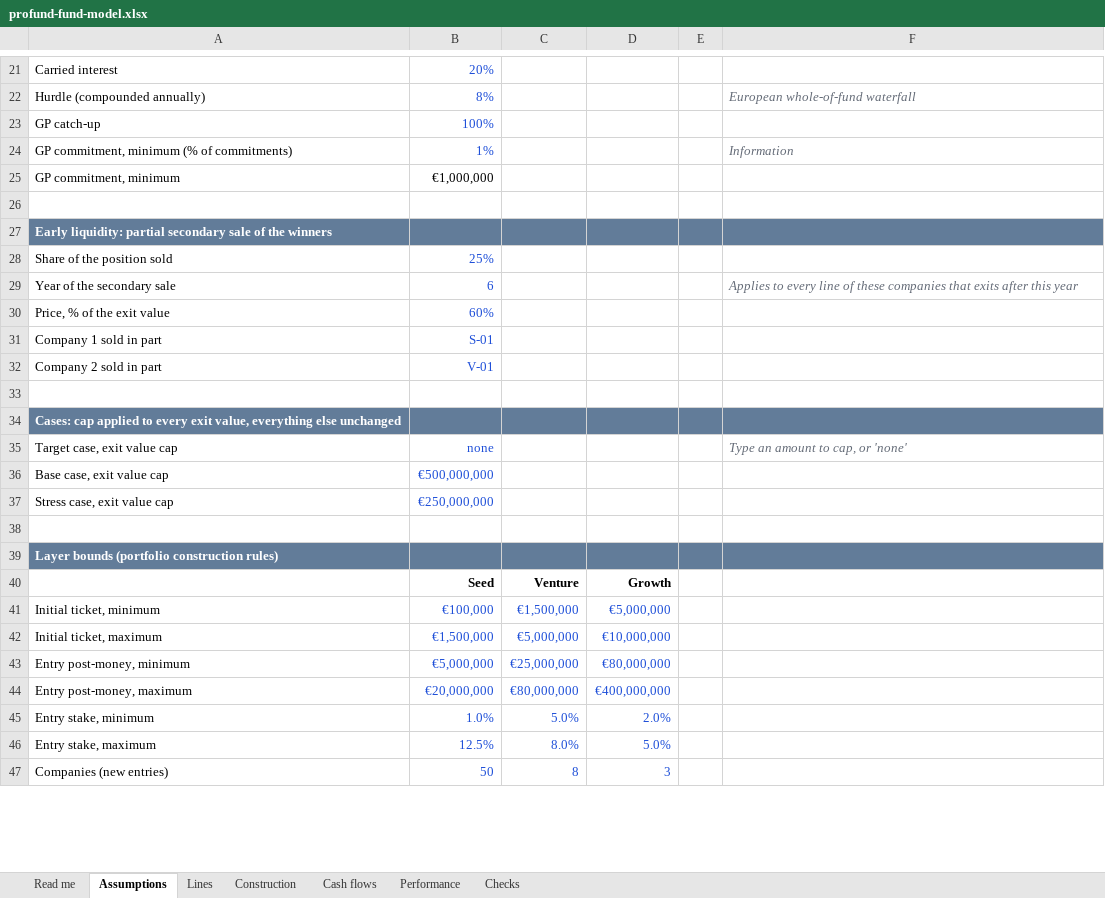
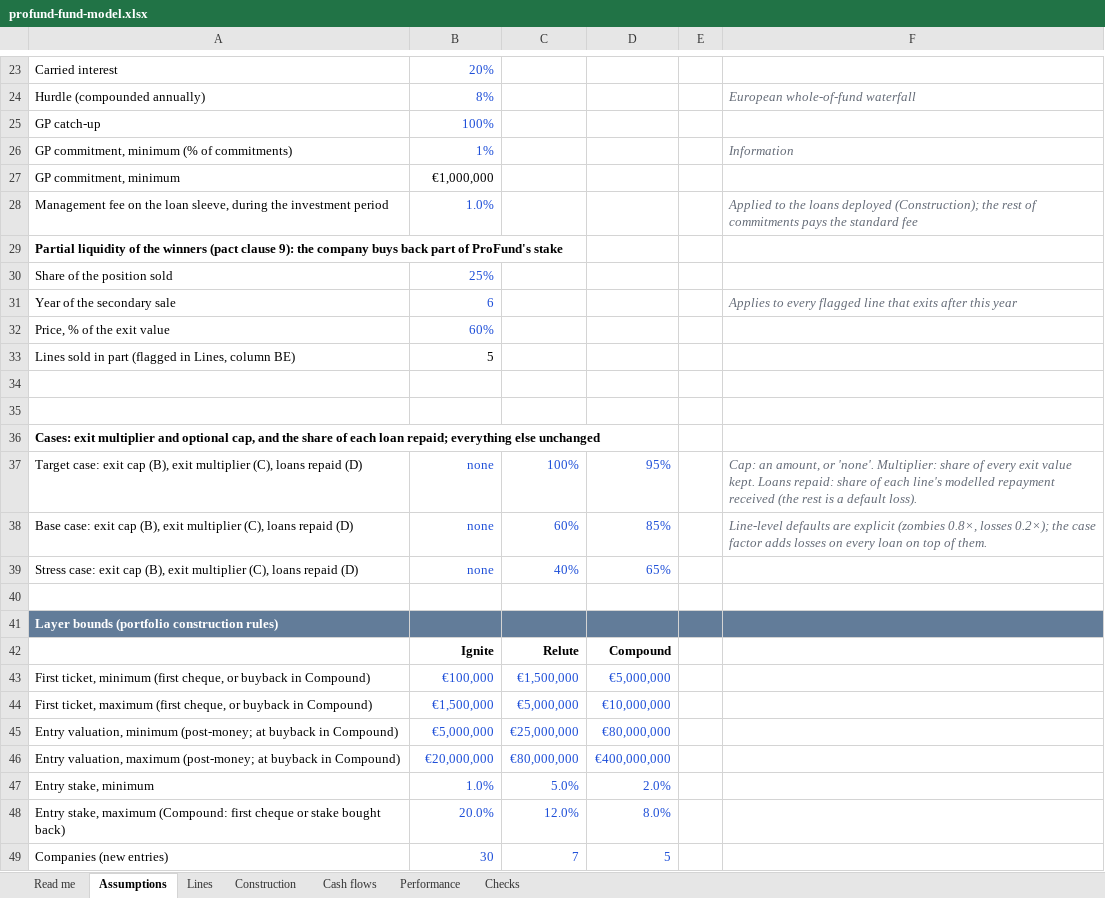
Before and after one commit to proplace-co/profund-vc, an Excel workbook: public/profund-fund-model.xlsx, sheet Assumptions, drawn as a sheet; only a part is shown, gaps mark what is left out; values as stored, in another font and other column widths than the file's, no borders; removed rows and columns are numbered as before the commit, all else as after; the diff covers the shown part only; the diff names each change by its address in the sheet, - before the commit and + after, or states it on an @@ line.

```diff
--- a/public/profund-fund-model.xlsx (sheet Assumptions)
+++ b/public/profund-fund-model.xlsx (sheet Assumptions)
+row 28: Management fee on the loan sleeve, during the investment period | 1.0% |  |  |  | Applied to the loans deployed (Construction); the rest of commitments pays the standard fee
+row 29: Partial liquidity of the winners (pact clause 9): the company buys back part of ProFund's stake
@@ row 28 moved to row 30: Share of the position sold @@
+row 31: Year of the secondary sale | 6 |  |  |  | Applies to every flagged line that exits after this year
@@ row 30 moved to row 32: Price, % of the exit value @@
+row 33: Lines sold in part (flagged in Lines, column BE) | 5
-row 27: Early liquidity: partial secondary sale of the winners
-row 29: Year of the secondary sale | 6 |  |  |  | Applies to every line of these companies that exits after this year
-row 31: Company 1 sold in part | S-01
-row 32: Company 2 sold in part | V-01
-A36: Cases: cap applied to every exit value, everything else…
+A36: Cases: exit multiplier and optional cap, and the share of each loan repaid; everything else…
-A36:F36 fill: #627C99
+A36:F36 fill: none
-A36 text colour: #FFFFFF
+A36 text colour: black
-row 35: Target case, exit value cap | none |  |  |  | Type an amount to cap, or 'none'
-row 36: Base case, exit value cap | €500,000,000
-row 37: Stress case, exit value cap | €250,000,000
+row 37: Target case: exit cap (B), exit multiplier (C), loans repaid (D) | none | 100% | 95% |  | Cap: an amount, or 'none'. Multiplier: share of every exit value kept. Loans repaid: share of each line's modelled repayment received (the rest is a default loss).
+row 38: Base case: exit cap (B), exit multiplier (C), loans repaid (D) | none | 60% | 85% |  | Line-level defaults are explicit (zombies 0.8×, losses 0.2×); the case factor adds losses on every loan on top of them.
+row 39: Stress case: exit cap (B), exit multiplier (C), loans repaid (D) | none | 40% | 65%
-row 40:  | Seed | Venture | Growth
+row 42:  | Ignite | Relute | Compound
-A43: Initial ticket, minimum
+A43: First ticket, minimum (first cheque, or buyback in Compound)
-A44: Initial ticket, maximum
+A44: First ticket, maximum (first cheque, or buyback in Compound)
-A45: Entry post-money, minimum
+A45: Entry valuation, minimum (post-money; at buyback in Compound)
-A46: Entry post-money, maximum
+A46: Entry valuation, maximum (post-money; at buyback in Compound)
-row 46: Entry stake, maximum | 12.5% | 8.0% | 5.0%
+row 48: Entry stake, maximum (Compound: first cheque or stake bought back) | 20.0% | 12.0% | 8.0%
-B49: 50
+B49: 30
-C49: 8
+C49: 7
-D49: 3
+D49: 5
```
Also changed, not shown: 8 added rows, 6 removed rows and 1 edited cell elsewhere in this sheet, sheet Checks, sheet Lines, sheet Cash flows, sheet Construction, sheet Performance, sheet Read me, formulas that keep their value, 27 other files.
